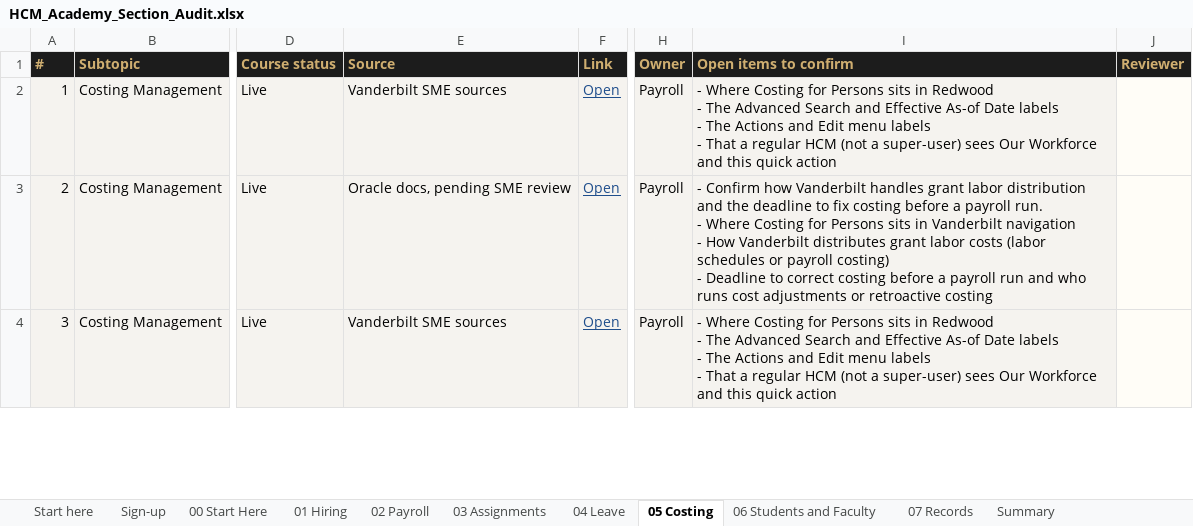
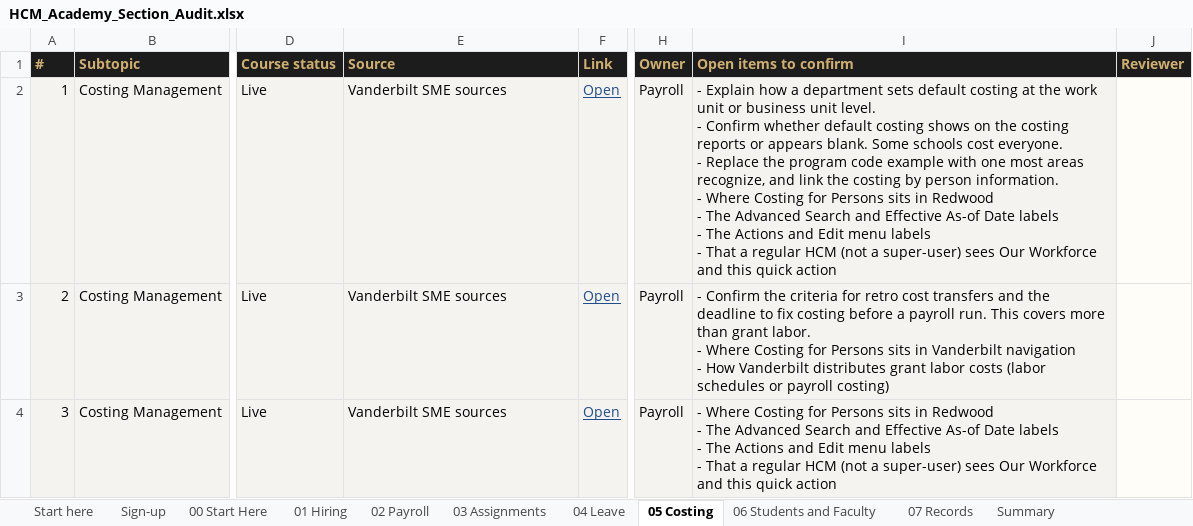
Before and after one commit to FuturesLearningHub/HCM_Academy, an Excel workbook: docs/HCM_Academy_Section_Audit.xlsx, sheet 05 Costing, drawn as a sheet; only a part is shown, gaps mark what is left out; values as stored, in another font and other column widths than the file's, no borders; conditional formats not drawn; ↵ is a line break in a cell; the diff covers the shown part only; the diff names each change by its address in the sheet, - before the commit and + after, or states it on an @@ line.

```diff
--- a/docs/HCM_Academy_Section_Audit.xlsx (sheet 05 Costing)
+++ b/docs/HCM_Academy_Section_Audit.xlsx (sheet 05 Costing)
-I2 (Open items to confirm): - Where Costing…
+I2 (Open items to confirm): - Explain how a department sets default costing at the work unit or business unit level. ↵ - Confirm whether default costing shows on the costing reports or appears blank. Some schools cost everyone. ↵ - Replace the program code example with one most areas recognize, and link the costing by person information. ↵ - Where Costing…
-E3 (Source): Oracle docs, pending SME review
+E3 (Source): Vanderbilt SME sources
-I3 (Open items to confirm): - Confirm how Vanderbilt handles grant labor distribution and the deadline to fix costing before a payroll run. ↵ - Where Costing for Persons sits in Vanderbilt navigation ↵ - How Vanderbilt distributes grant labor costs (labor schedules or payroll costing) ↵ - Deadline to correct costing before a payroll run and who runs cost adjustments or retroactive costing
+I3 (Open items to confirm): - Confirm the criteria for retro cost transfers and the deadline to fix costing before a payroll run. This covers more than grant labor. ↵ - Where Costing for Persons sits in Vanderbilt navigation ↵ - How Vanderbilt distributes grant labor costs (labor schedules or payroll costing)
```
Also changed, not shown: 1 removed row and 2 edited cells elsewhere in this sheet, sheet 02 Payroll, sheet Summary, sheet Sign-up, sheet 00 Start Here, sheet 06 Students and Faculty, sheet 03 Assignments, 3 more sheets, docs/HCM_Academy_QA_Review.xlsx, 7 other files.
